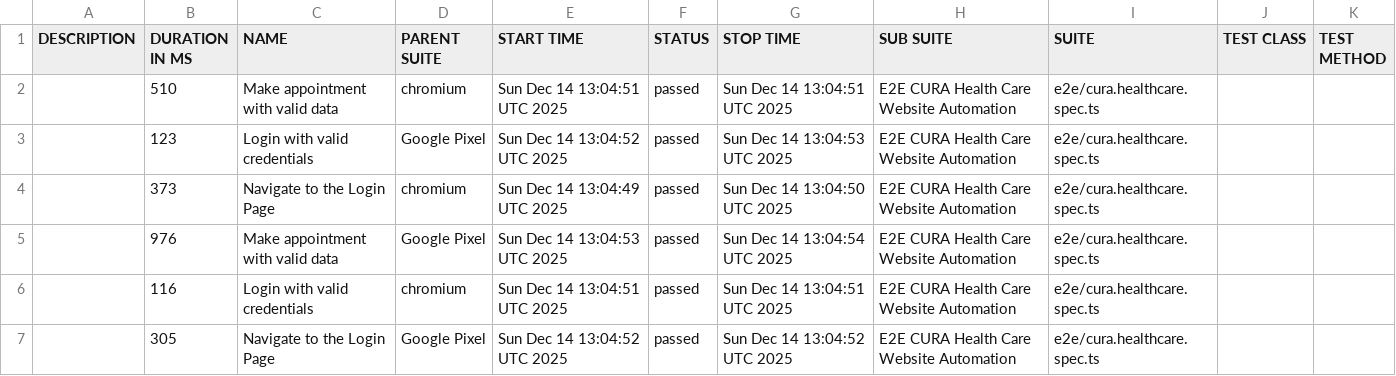
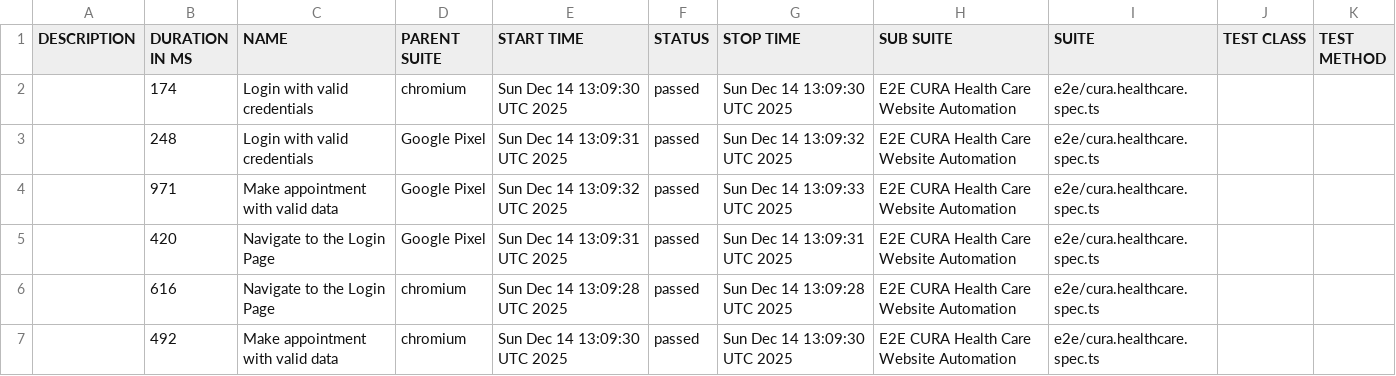
Before and after one commit to shield75/playwright-e2e-test, a CSV file: data/suites.csv, drawn as a sheet.

```diff
--- a/data/suites.csv
+++ b/data/suites.csv
@@ -1,7 +1,7 @@
 "DESCRIPTION","DURATION IN MS","NAME","PARENT SUITE","START TIME","STATUS","STOP TIME","SUB SUITE","SUITE","TEST CLASS","TEST METHOD"
-"","510","Make appointment with valid data","chromium","Sun Dec 14 13:04:51 UTC 2025","passed","Sun Dec 14 13:04:51 UTC 2025","E2E CURA Health Care Website Automation","e2e/cura.healthcare.spec.ts","",""
-"","123","Login with valid credentials","Google Pixel","Sun Dec 14 13:04:52 UTC 2025","passed","Sun Dec 14 13:04:53 UTC 2025","E2E CURA Health Care Website Automation","e2e/cura.healthcare.spec.ts","",""
-"","373","Navigate to the Login Page","chromium","Sun Dec 14 13:04:49 UTC 2025","passed","Sun Dec 14 13:04:50 UTC 2025","E2E CURA Health Care Website Automation","e2e/cura.healthcare.spec.ts","",""
-"","976","Make appointment with valid data","Google Pixel","Sun Dec 14 13:04:53 UTC 2025","passed","Sun Dec 14 13:04:54 UTC 2025","E2E CURA Health Care Website Automation","e2e/cura.healthcare.spec.ts","",""
-"","116","Login with valid credentials","chromium","Sun Dec 14 13:04:51 UTC 2025","passed","Sun Dec 14 13:04:51 UTC 2025","E2E CURA Health Care Website Automation","e2e/cura.healthcare.spec.ts","",""
-"","305","Navigate to the Login Page","Google Pixel","Sun Dec 14 13:04:52 UTC 2025","passed","Sun Dec 14 13:04:52 UTC 2025","E2E CURA Health Care Website Automation","e2e/cura.healthcare.spec.ts","",""
+"","174","Login with valid credentials","chromium","Sun Dec 14 13:09:30 UTC 2025","passed","Sun Dec 14 13:09:30 UTC 2025","E2E CURA Health Care Website Automation","e2e/cura.healthcare.spec.ts","",""
+"","248","Login with valid credentials","Google Pixel","Sun Dec 14 13:09:31 UTC 2025","passed","Sun Dec 14 13:09:32 UTC 2025","E2E CURA Health Care Website Automation","e2e/cura.healthcare.spec.ts","",""
+"","971","Make appointment with valid data","Google Pixel","Sun Dec 14 13:09:32 UTC 2025","passed","Sun Dec 14 13:09:33 UTC 2025","E2E CURA Health Care Website Automation","e2e/cura.healthcare.spec.ts","",""
+"","420","Navigate to the Login Page","Google Pixel","Sun Dec 14 13:09:31 UTC 2025","passed","Sun Dec 14 13:09:31 UTC 2025","E2E CURA Health Care Website Automation","e2e/cura.healthcare.spec.ts","",""
+"","616","Navigate to the Login Page","chromium","Sun Dec 14 13:09:28 UTC 2025","passed","Sun Dec 14 13:09:28 UTC 2025","E2E CURA Health Care Website Automation","e2e/cura.healthcare.spec.ts","",""
+"","492","Make appointment with valid data","chromium","Sun Dec 14 13:09:30 UTC 2025","passed","Sun Dec 14 13:09:30 UTC 2025","E2E CURA Health Care Website Automation","e2e/cura.healthcare.spec.ts","",""
```
Also changed, not shown: 36 other files.
